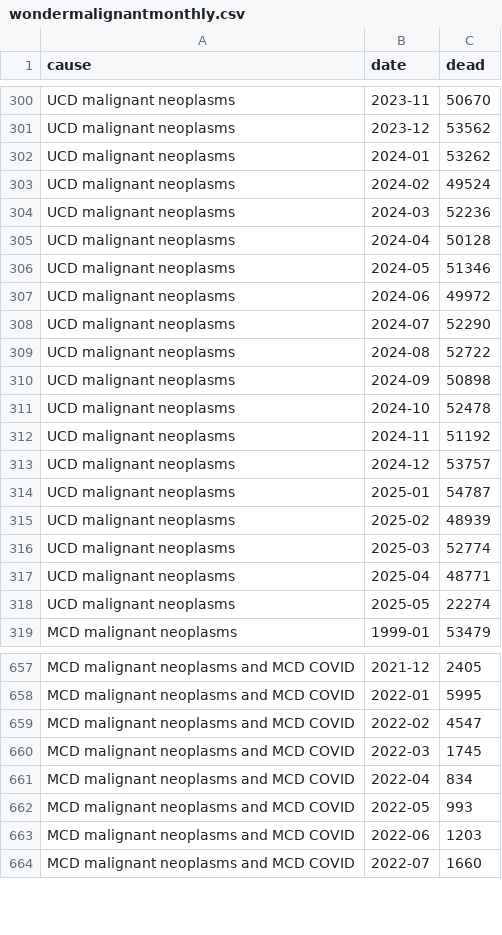
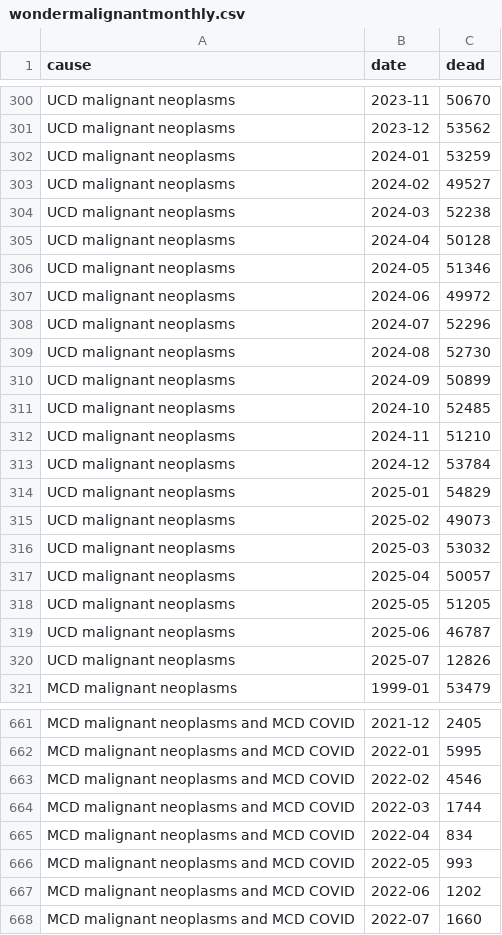
Before and after one commit to mongol-fi/mongol-fi.github.io, a CSV file: f/wondermalignantmonthly.csv, drawn as a sheet; only a part is shown, gaps mark what is left out; the diff covers the shown part only.

```diff
--- a/f/wondermalignantmonthly.csv
+++ b/f/wondermalignantmonthly.csv
@@ -301,5 +301,5 @@ UCD malignant neoplasms,2023-11,50670
 UCD malignant neoplasms,2023-12,53562
-UCD malignant neoplasms,2024-01,53262
-UCD malignant neoplasms,2024-02,49524
-UCD malignant neoplasms,2024-03,52236
+UCD malignant neoplasms,2024-01,53259
+UCD malignant neoplasms,2024-02,49527
+UCD malignant neoplasms,2024-03,52238
 UCD malignant neoplasms,2024-04,50128
@@ -307,13 +307,15 @@ UCD malignant neoplasms,2024-05,51346
 UCD malignant neoplasms,2024-06,49972
-UCD malignant neoplasms,2024-07,52290
-UCD malignant neoplasms,2024-08,52722
-UCD malignant neoplasms,2024-09,50898
-UCD malignant neoplasms,2024-10,52478
-UCD malignant neoplasms,2024-11,51192
-UCD malignant neoplasms,2024-12,53757
-UCD malignant neoplasms,2025-01,54787
-UCD malignant neoplasms,2025-02,48939
-UCD malignant neoplasms,2025-03,52774
-UCD malignant neoplasms,2025-04,48771
-UCD malignant neoplasms,2025-05,22274
+UCD malignant neoplasms,2024-07,52296
+UCD malignant neoplasms,2024-08,52730
+UCD malignant neoplasms,2024-09,50899
+UCD malignant neoplasms,2024-10,52485
+UCD malignant neoplasms,2024-11,51210
+UCD malignant neoplasms,2024-12,53784
+UCD malignant neoplasms,2025-01,54829
+UCD malignant neoplasms,2025-02,49073
+UCD malignant neoplasms,2025-03,53032
+UCD malignant neoplasms,2025-04,50057
+UCD malignant neoplasms,2025-05,51205
+UCD malignant neoplasms,2025-06,46787
+UCD malignant neoplasms,2025-07,12826
 MCD malignant neoplasms,1999-01,53479
@@ -658,7 +662,7 @@ MCD malignant neoplasms and MCD COVID,2021-12,2405
 MCD malignant neoplasms and MCD COVID,2022-01,5995
-MCD malignant neoplasms and MCD COVID,2022-02,4547
-MCD malignant neoplasms and MCD COVID,2022-03,1745
+MCD malignant neoplasms and MCD COVID,2022-02,4546
+MCD malignant neoplasms and MCD COVID,2022-03,1744
 MCD malignant neoplasms and MCD COVID,2022-04,834
 MCD malignant neoplasms and MCD COVID,2022-05,993
-MCD malignant neoplasms and MCD COVID,2022-06,1203
+MCD malignant neoplasms and MCD COVID,2022-06,1202
 MCD malignant neoplasms and MCD COVID,2022-07,1660
```
Also changed, not shown: 6 added rows and 37 edited cells elsewhere in this file, 7 other files.
